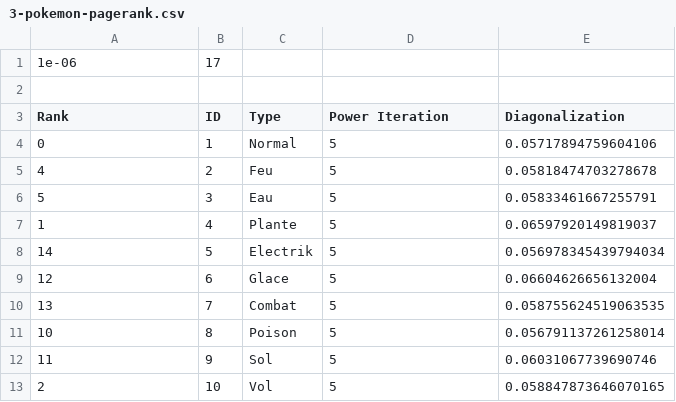
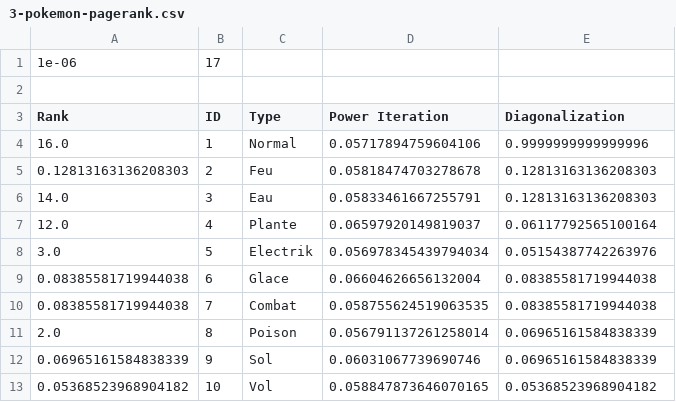
Before and after one commit to LeiRoF/M1-PageRank, a CSV file: results/3-pokemon-pagerank.csv, drawn as a sheet; only a part is shown; the diff covers the shown part only.

Commit message:
Try to fix the rank

```diff
--- a/results/3-pokemon-pagerank.csv
+++ b/results/3-pokemon-pagerank.csv
@@ -3,11 +3,11 @@
 Rank, ID, Type, Power Iteration, Diagonalization
-0,1,Normal,5,0.05717894759604106
-4,2,Feu,5,0.05818474703278678
-5,3,Eau,5,0.05833461667255791
-1,4,Plante,5,0.06597920149819037
-14,5,Electrik,5,0.056978345439794034
-12,6,Glace,5,0.06604626656132004
-13,7,Combat,5,0.058755624519063535
-10,8,Poison,5,0.056791137261258014
-11,9,Sol,5,0.06031067739690746
-2,10,Vol,5,0.058847873646070165
+16.0,1,Normal, 0.05717894759604106, 0.9999999999999996
+0.12813163136208303,2,Feu, 0.05818474703278678, 0.12813163136208303
+14.0,3,Eau, 0.05833461667255791, 0.12813163136208303
+12.0,4,Plante, 0.06597920149819037, 0.06117792565100164
+3.0,5,Electrik, 0.056978345439794034, 0.05154387742263976
+0.08385581719944038,6,Glace, 0.06604626656132004, 0.08385581719944038
+0.08385581719944038,7,Combat, 0.058755624519063535, 0.08385581719944038
+2.0,8,Poison, 0.056791137261258014, 0.06965161584838339
+0.06965161584838339,9,Sol, 0.06031067739690746, 0.06965161584838339
+0.05368523968904182,10,Vol, 0.058847873646070165, 0.05368523968904182
```
Also changed, not shown: 21 edited cells elsewhere in this file, results/3-pokemon-cheirank.csv, 2 other files.
